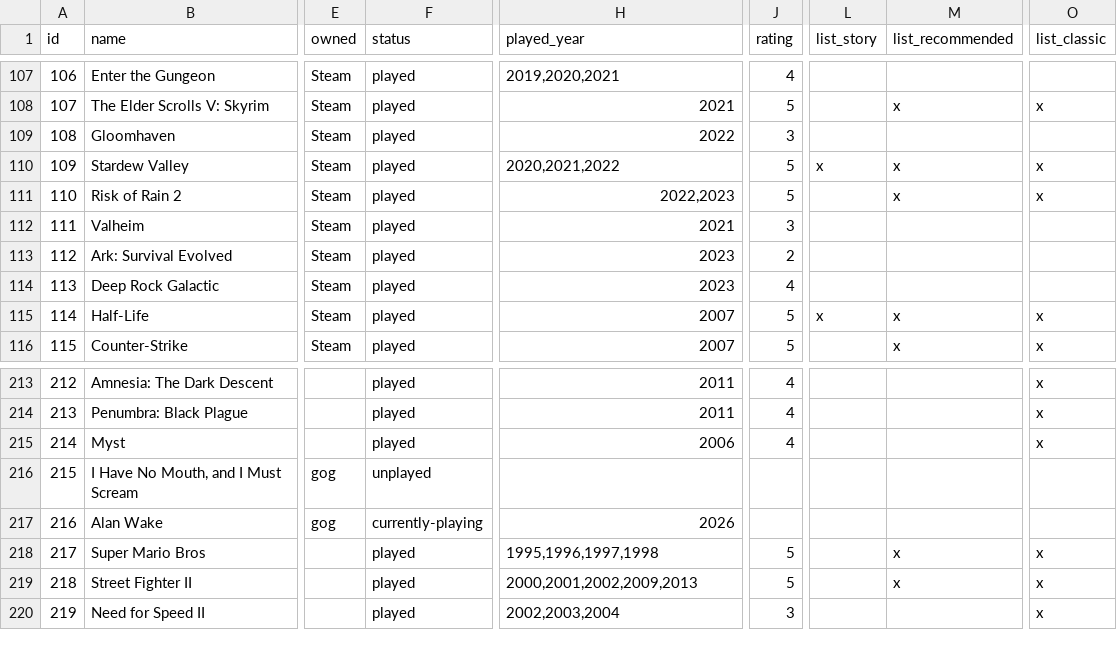
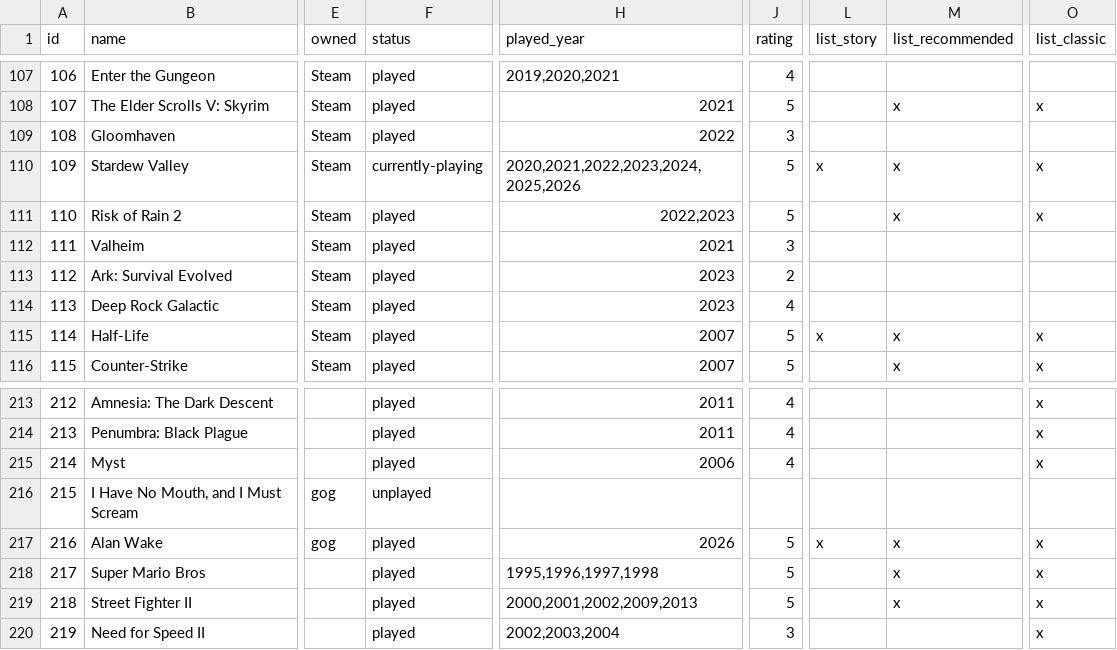
Before and after one commit to coolharsh55/harshp.com, a CSV file: code/content/hobbies/games.csv, drawn as a sheet; only a part is shown, gaps mark what is left out; the diff names each change by its address in the sheet, - before the commit and + after, or states it on an @@ line.

Commit message:
books: updates; games: updates

```diff
--- a/code/content/hobbies/games.csv
+++ b/code/content/hobbies/games.csv
-F110 (status): played
+F110 (status): currently-playing
-H110 (played_year): 2020,2021,2022
+H110 (played_year): 2020,2021,2022,2023,2024,2025,2026
-F217 (status): currently-playing
+F217 (status): played
-J217 (rating): (empty)
+J217 (rating): 5
-L217 (list_story): (empty)
+L217 (list_story): x
-M217 (list_recommended): (empty)
+M217 (list_recommended): x
-O217 (list_classic): (empty)
+O217 (list_classic): x
```
Also changed, not shown: code/content/hobbies/books.csv, 19 other files.
